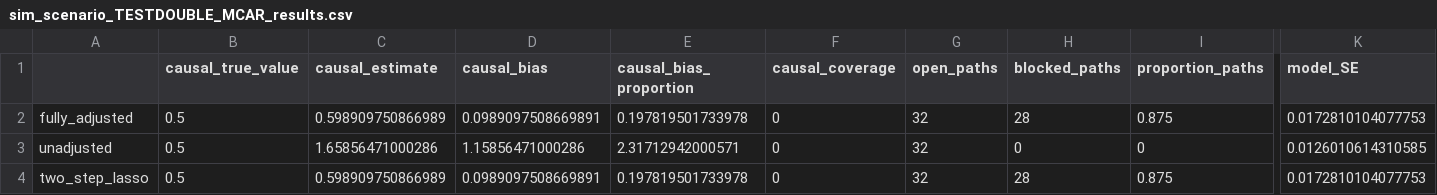
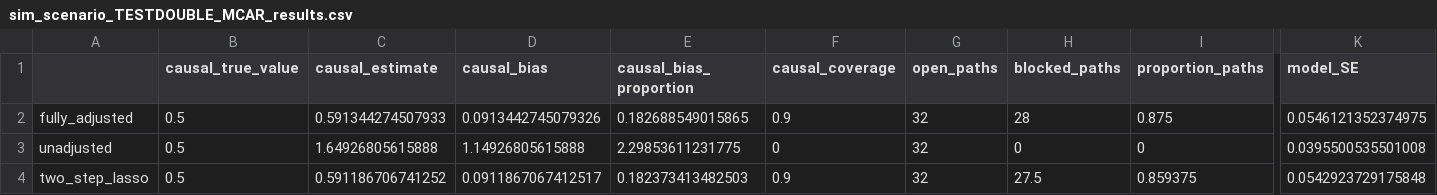
Before and after one commit to RaspberryEmma/Missingness-Sim-Study, a CSV file: data/sim_scenario_TESTDOUBLE_MCAR_results.csv, drawn as a sheet; only a part is shown, gaps mark what is left out; the diff names each change by its address in the sheet, - before the commit and + after, or states it on an @@ line.

```diff
--- a/data/sim_scenario_TESTDOUBLE_MCAR_results.csv
+++ b/data/sim_scenario_TESTDOUBLE_MCAR_results.csv
-C2 (causal_estimate): 0.598909750866989
+C2 (causal_estimate): 0.591344274507933
-D2 (causal_bias): 0.0989097508669891
+D2 (causal_bias): 0.0913442745079326
-E2 (causal_bias_proportion): 0.197819501733978
+E2 (causal_bias_proportion): 0.182688549015865
-F2 (causal_coverage): 0
+F2 (causal_coverage): 0.9
-K2 (model_SE): 0.0172810104077753
+K2 (model_SE): 0.0546121352374975
-C3 (causal_estimate): 1.65856471000286
+C3 (causal_estimate): 1.64926805615888
-D3 (causal_bias): 1.15856471000286
+D3 (causal_bias): 1.14926805615888
-E3 (causal_bias_proportion): 2.31712942000571
+E3 (causal_bias_proportion): 2.29853611231775
-K3 (model_SE): 0.0126010614310585
+K3 (model_SE): 0.0395500535501008
-C4 (causal_estimate): 0.598909750866989
+C4 (causal_estimate): 0.591186706741252
-D4 (causal_bias): 0.0989097508669891
+D4 (causal_bias): 0.0911867067412517
-E4 (causal_bias_proportion): 0.197819501733978
+E4 (causal_bias_proportion): 0.182373413482503
-F4 (causal_coverage): 0
+F4 (causal_coverage): 0.9
-H4 (blocked_paths): 28
+H4 (blocked_paths): 27.5
-I4 (proportion_paths): 0.875
+I4 (proportion_paths): 0.859375
-K4 (model_SE): 0.0172810104077753
+K4 (model_SE): 0.0542923729175848
```
Also changed, not shown: data/sim_scenario_TESTDOUBLE_MCAR_coefs.csv, data/sim_scenario_TESTDOUBLE_MNAR_coefs.csv, 7 other files.
